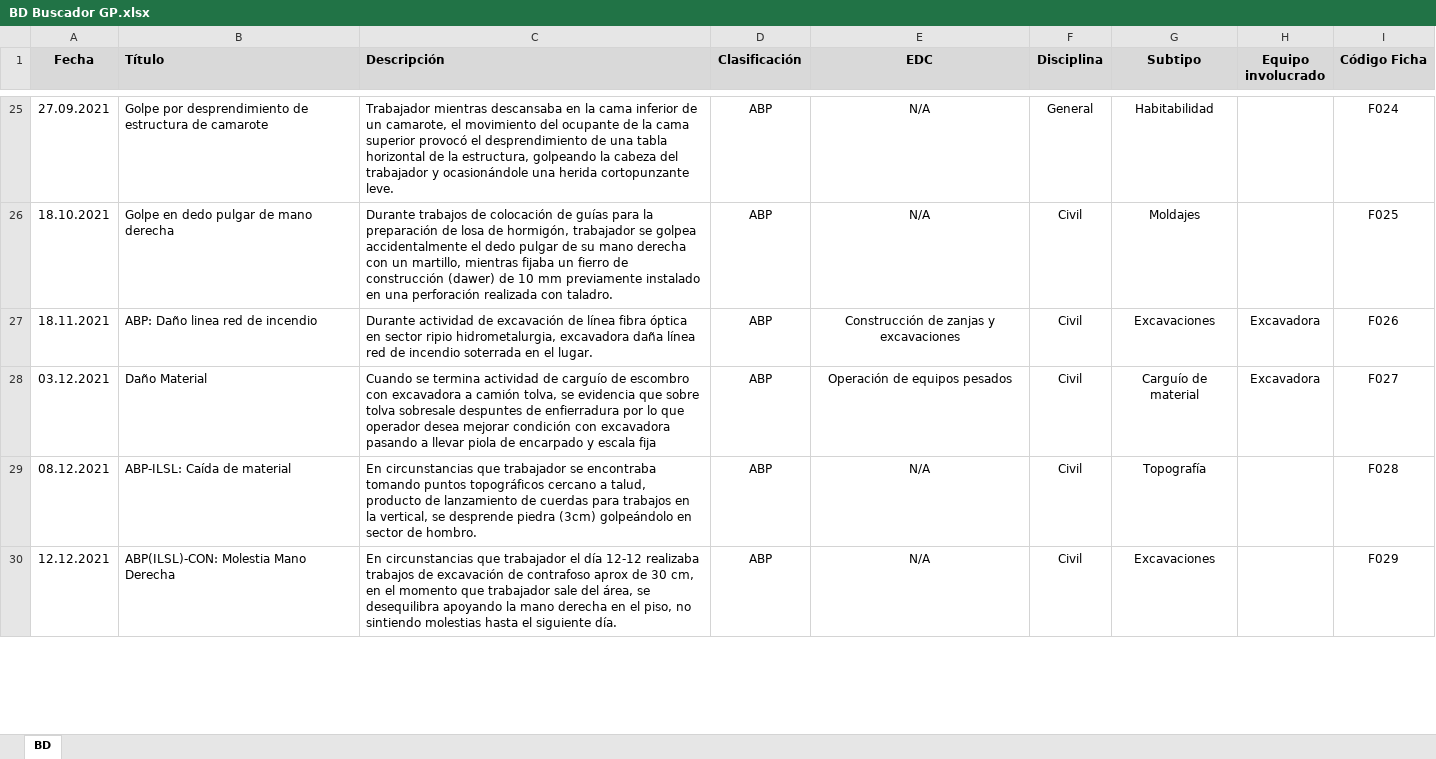
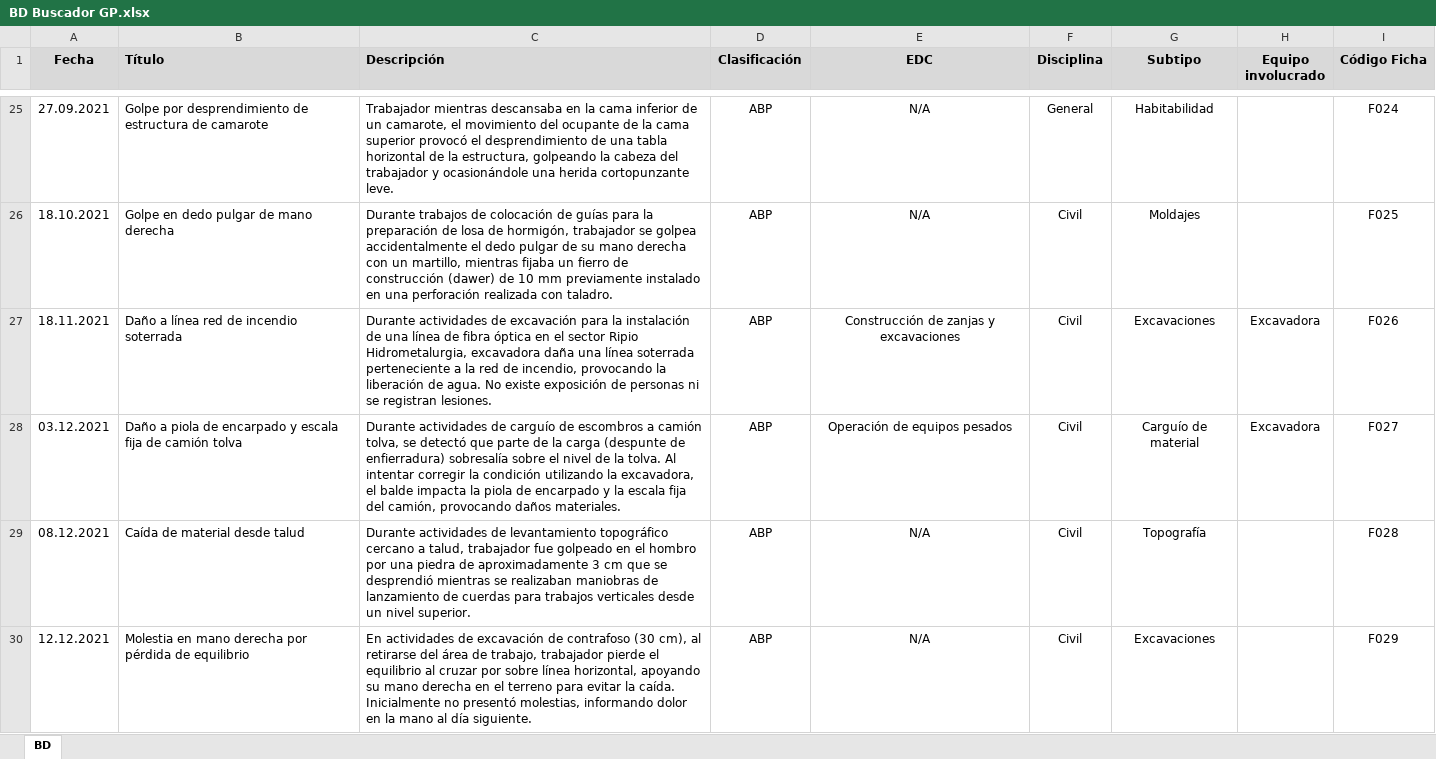
Before and after one commit to mcallejashn/buscador-gp, an Excel workbook: BD Buscador GP.xlsx, sheet BD, drawn as a sheet; only a part is shown, gaps mark what is left out; values as stored, in another font and other column widths than the file's, no borders; table styles not drawn; the diff covers the shown part only; the diff names each change by its address in the sheet, - before the commit and + after, or states it on an @@ line.

Commit message:
Add files via upload

```diff
--- a/BD Buscador GP.xlsx (sheet BD)
+++ b/BD Buscador GP.xlsx (sheet BD)
-B27 (Título): ABP: Daño linea red de incendio
+B27 (Título): Daño a línea red de incendio soterrada
-C27 (Descripción): Durante actividad de excavación de línea fibra óptica en sector ripio hidrometalurgia, excavadora daña línea red de incendio soterrada en el lugar.
+C27 (Descripción): Durante actividades de excavación para la instalación de una línea de fibra óptica en el sector Ripio Hidrometalurgia, excavadora daña una línea soterrada perteneciente a la red de incendio, provocando la liberación de agua. No existe exposición de personas ni se registran lesiones.
-B28 (Título): Daño Material
+B28 (Título): Daño a piola de encarpado y escala fija de camión tolva
-C28 (Descripción): Cuando se termina actividad de carguío de escombro con excavadora a camión tolva, se evidencia que sobre tolva sobresale despuntes de enfierradura por lo que operador desea mejorar condición con excavadora pasando a llevar piola de encarpado y escala fija
+C28 (Descripción): Durante actividades de carguío de escombros a camión tolva, se detectó que parte de la carga (despunte de enfierradura) sobresalía sobre el nivel de la tolva. Al intentar corregir la condición utilizando la excavadora, el balde impacta la piola de encarpado y la escala fija del camión, provocando daños materiales.
-B29 (Título): ABP-ILSL: Caída de material
+B29 (Título): Caída de material desde talud
-C29 (Descripción): En circunstancias que trabajador se encontraba tomando puntos topográficos cercano a talud, producto de lanzamiento de cuerdas para trabajos en la vertical, se desprende piedra (3cm) golpeándolo en sector de hombro.
+C29 (Descripción): Durante actividades de levantamiento topográfico cercano a talud, trabajador fue golpeado en el hombro por una piedra de aproximadamente 3 cm que se desprendió mientras se realizaban maniobras de lanzamiento de cuerdas para trabajos verticales desde un nivel superior.
-B30 (Título): ABP(ILSL)-CON: Molestia Mano Derecha
+B30 (Título): Molestia en mano derecha por pérdida de equilibrio
-C30 (Descripción): En circunstancias que trabajador el día 12-12 realizaba trabajos de excavación de contrafoso aprox de 30 cm, en el momento que trabajador sale del área, se desequilibra apoyando la mano derecha en el piso, no sintiendo molestias hasta el siguiente día.
+C30 (Descripción): En actividades de excavación de contrafoso (30 cm), al retirarse del área de trabajo, trabajador pierde el equilibrio al cruzar por sobre línea horizontal, apoyando su mano derecha en el terreno para evitar la caída. Inicialmente no presentó molestias, informando dolor en la mano al día siguiente.
```
Also changed, not shown: 6 edited cells elsewhere in this sheet.
